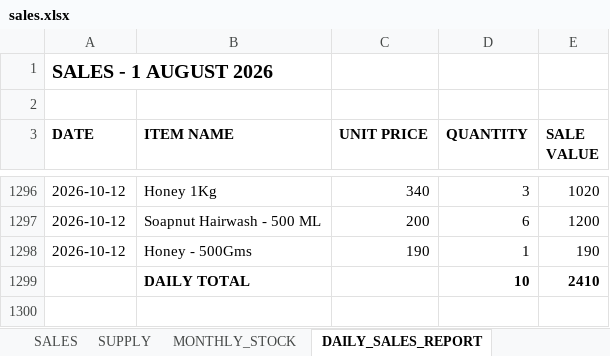
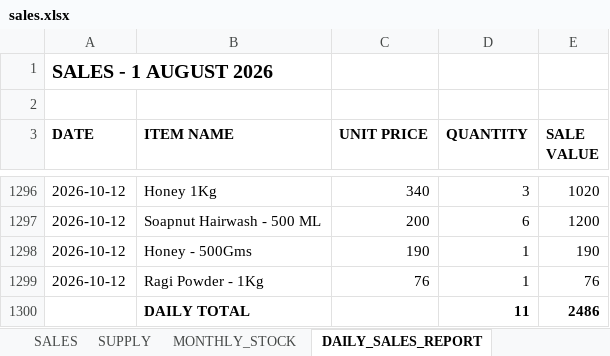
Before and after one commit to suryasai693-lang/daily_sales_website, an Excel workbook: data/sales.xlsx, sheet DAILY_SALES_REPORT, drawn as a sheet; only a part is shown, gaps mark what is left out; values as stored, in another font and other column widths than the file's, no borders; removed rows and columns are numbered as before the commit, all else as after; the diff names each change by its address in the sheet, - before the commit and + after, or states it on an @@ line.

Commit message:
Update sales.xlsx from DailyStock

```diff
--- a/data/sales.xlsx (sheet DAILY_SALES_REPORT)
+++ b/data/sales.xlsx (sheet DAILY_SALES_REPORT)
-row 1299:  | DAILY TOTAL |  | 10 | 2410
+row 1299: 2026-10-12 | Ragi Powder - 1Kg | 76 | 1 | 76
+row 1300:  | DAILY TOTAL |  | 11 | 2486
```
Also changed, not shown: sheet SALES, sheet MONTHLY_STOCK.
